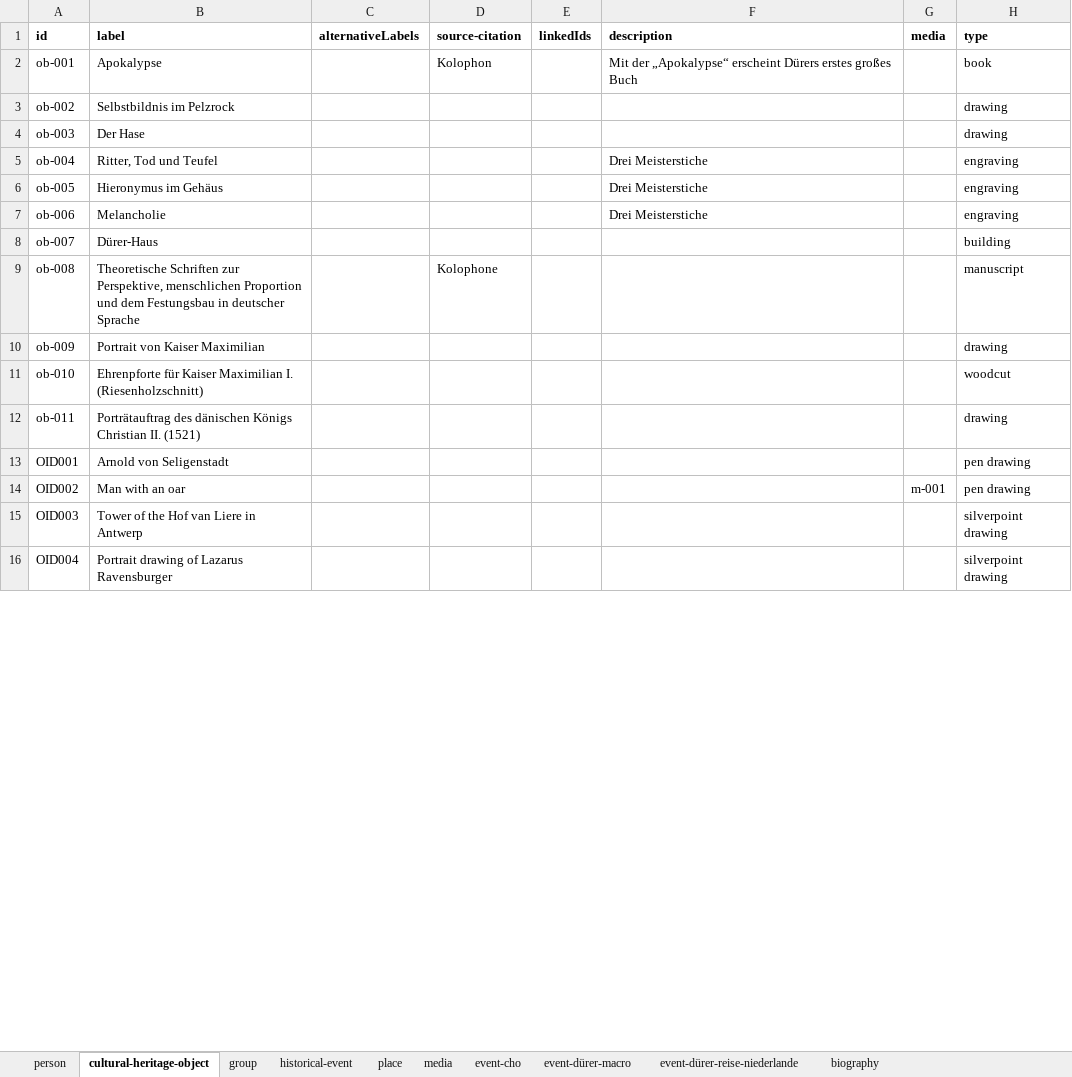
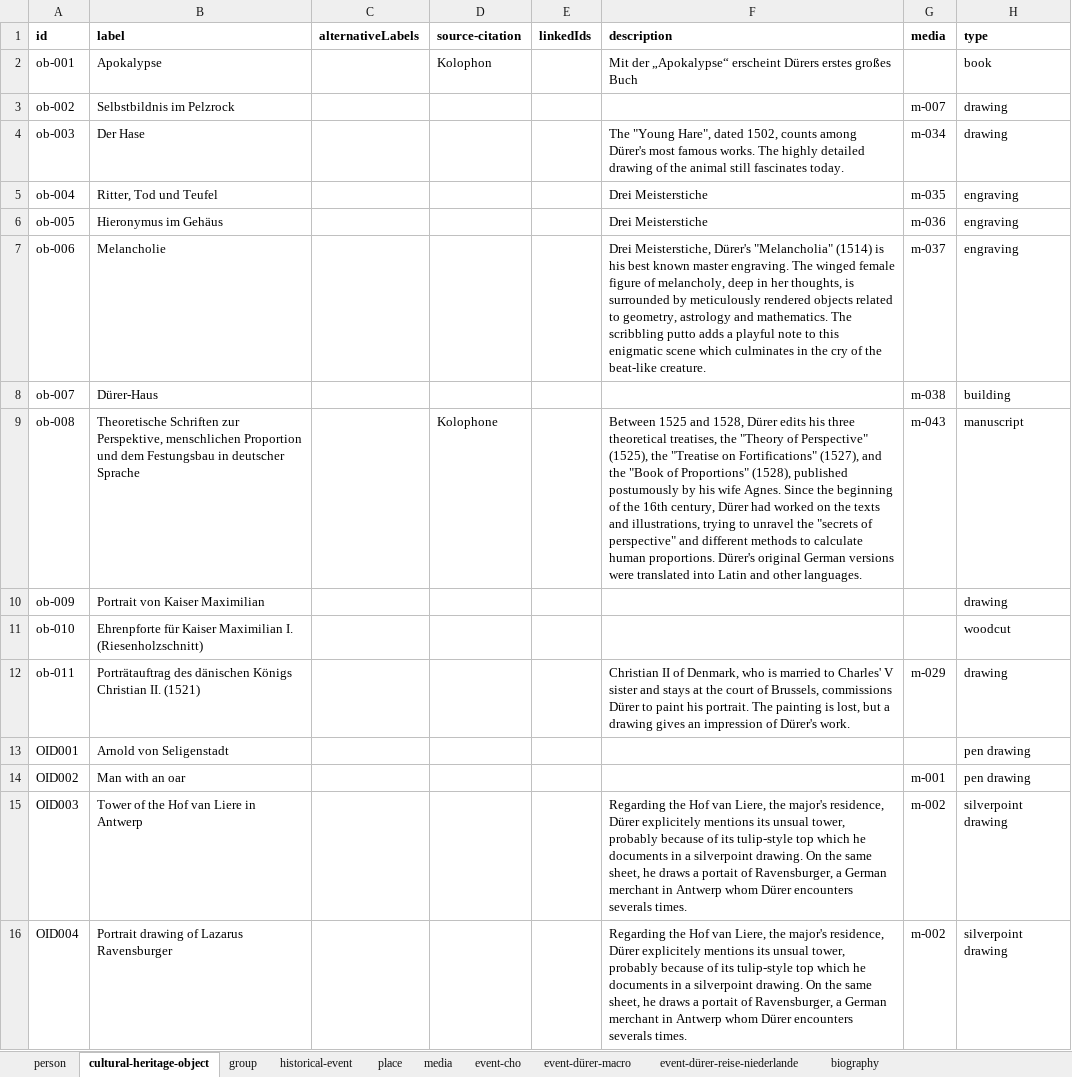
Before and after one commit to InTaVia/data-import, an Excel workbook: public/data/data-duerer.xlsx, sheet cultural-heritage-object, drawn as a sheet; only a part is shown; values as stored, in another font and other column widths than the file's, no borders; the diff covers the shown part only; the diff names each change by its address in the sheet, - before the commit and + after, or states it on an @@ line.

Commit message:
added media resources and biographies to duerer data

```diff
--- a/public/data/data-duerer.xlsx (sheet cultural-heritage-object)
+++ b/public/data/data-duerer.xlsx (sheet cultural-heritage-object)
-G3 (media): (empty)
+G3 (media): m-007
-F4 (description): (empty)
+F4 (description): The "Young Hare", dated 1502, counts among Dürer's most famous works. The highly detailed drawing of the animal still fascinates today.
-G4 (media): (empty)
+G4 (media): m-034
-G5 (media): (empty)
+G5 (media): m-035
-G6 (media): (empty)
+G6 (media): m-036
-F7 (description): Drei Meisterstiche
+F7 (description): Drei Meisterstiche, Dürer's "Melancholia" (1514) is his best known master engraving. The winged female figure of melancholy, deep in her thoughts, is surrounded by meticulously rendered objects related to geometry, astrology and mathematics. The scribbling putto adds a playful note to this enigmatic scene which culminates in the cry of the beat-like creature.
-G7 (media): (empty)
+G7 (media): m-037
-G8 (media): (empty)
+G8 (media): m-038
-F9 (description): (empty)
+F9 (description): Between 1525 and 1528, Dürer edits his three theoretical treatises, the "Theory of Perspective" (1525), the "Treatise on Fortifications" (1527), and the "Book of Proportions" (1528), published postumously by his wife Agnes. Since the beginning of the 16th century, Dürer had worked on the texts and illustrations, trying to unravel the "secrets of perspective" and different methods to calculate human proportions. Dürer's original German versions were translated into Latin and other languages.
-G9 (media): (empty)
+G9 (media): m-043
-F12 (description): (empty)
+F12 (description): Christian II of Denmark, who is married to Charles' V sister and stays at the court of Brussels, commissions Dürer to paint his portrait. The painting is lost, but a drawing gives an impression of Dürer's work.
-G12 (media): (empty)
+G12 (media): m-029
-F15:F16 (description): (empty)
+F15:F16 (description): Regarding the Hof van Liere, the major's residence, Dürer explicitely mentions its unsual tower, probably because of its tulip-style top which he documents in a silverpoint drawing. On the same sheet, he draws a portait of Ravensburger, a German merchant in Antwerp whom Dürer encounters severals times.
-G15:G16 (media): (empty)
+G15:G16 (media): m-002
```
Also changed, not shown: 46 edited cells elsewhere in this sheet, sheet media, sheet biography, sheet person, sheet event-dürer-macro, 1 other file.
